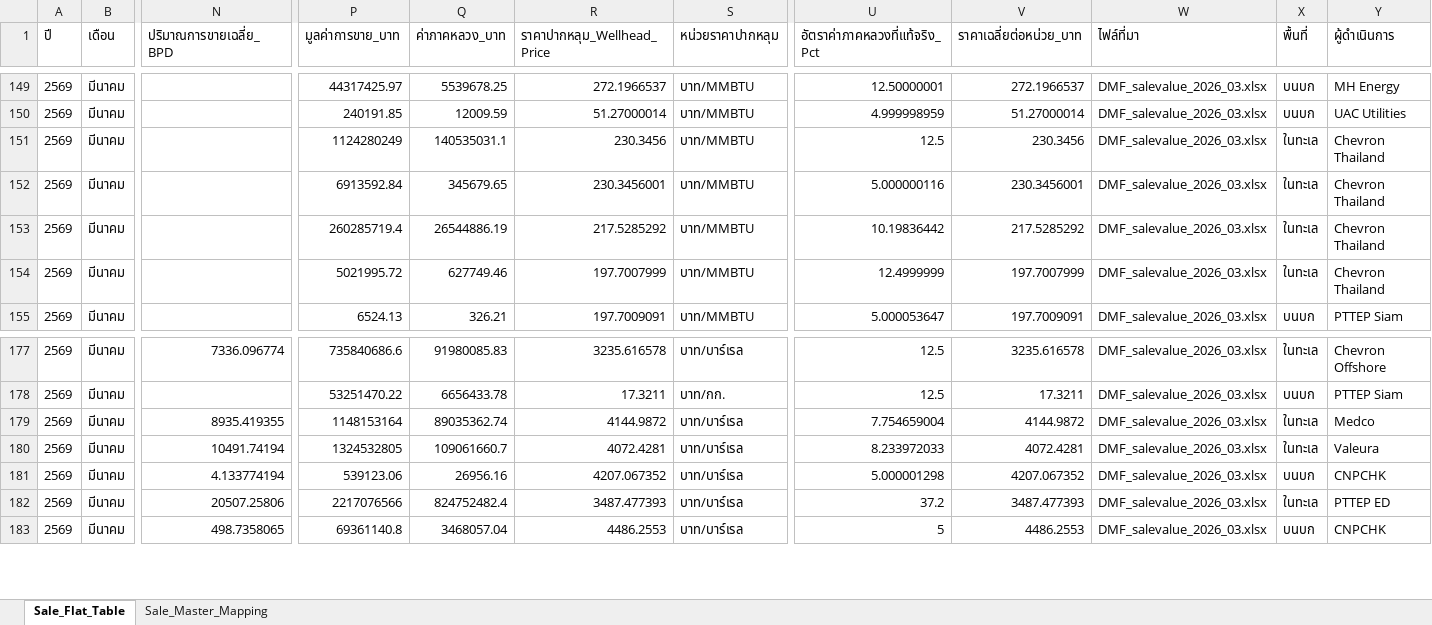
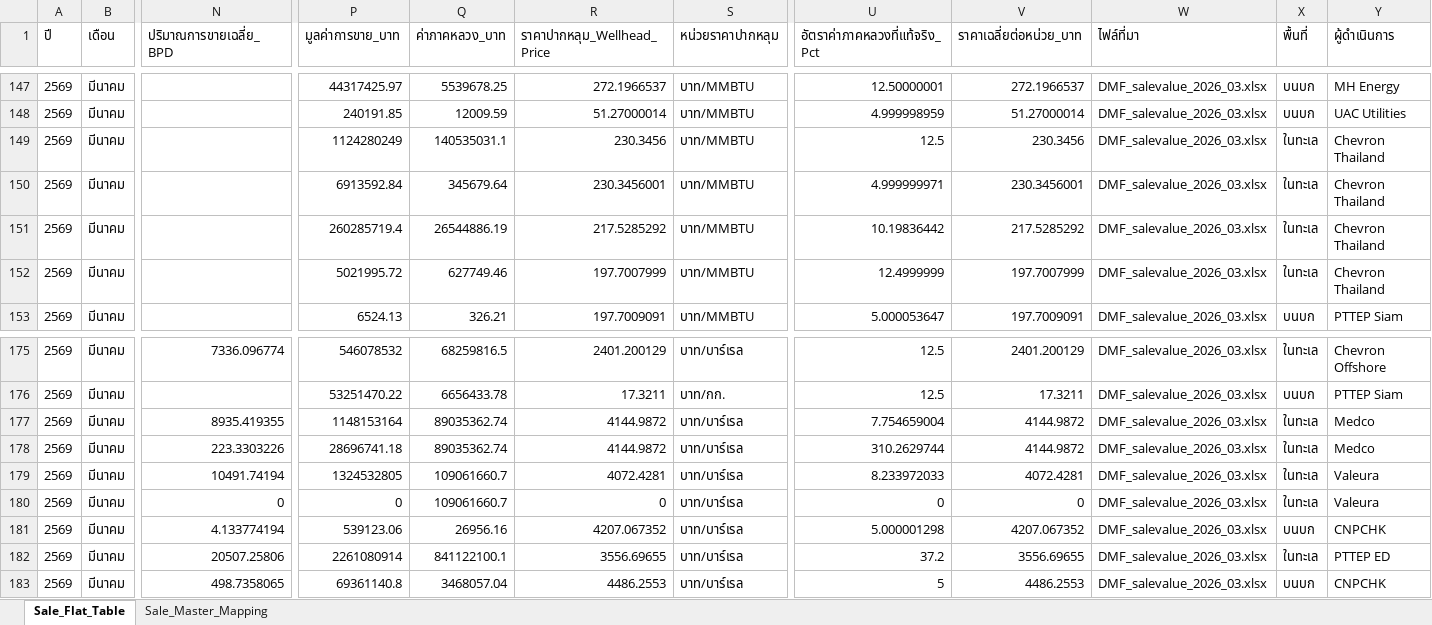
Before and after one commit to 14102534Taiyo/ptit-focus-dmf, an Excel workbook: output/petroleum_sale_flat_table.xlsx, sheet Sale_Flat_Table, drawn as a sheet; only a part is shown, gaps mark what is left out; values as stored, in another font and other column widths than the file's, no borders; addresses are those after the commit; rows hold the shown columns only; the diff covers the shown part only; the diff names each change by its address in the sheet, - before the commit and + after, or states it on an @@ line.

```diff
--- a/output/petroleum_sale_flat_table.xlsx (sheet Sale_Flat_Table)
+++ b/output/petroleum_sale_flat_table.xlsx (sheet Sale_Flat_Table)
-Q150 (ค่าภาคหลวง_บาท): 345679.65
+Q150 (ค่าภาคหลวง_บาท): 345679.64
-U150 (อัตราค่าภาคหลวงที่แท้จริง_Pct): 5.000000116
+U150 (อัตราค่าภาคหลวงที่แท้จริง_Pct): 4.999999971
-P175 (มูลค่าการขาย_บาท): 735840686.6
+P175 (มูลค่าการขาย_บาท): 546078532
-Q175 (ค่าภาคหลวง_บาท): 91980085.83
+Q175 (ค่าภาคหลวง_บาท): 68259816.5
-R175 (ราคาปากหลุม_Wellhead_Price): 3235.616578
+R175 (ราคาปากหลุม_Wellhead_Price): 2401.200129
-V175 (ราคาเฉลี่ยต่อหน่วย_บาท): 3235.616578
+V175 (ราคาเฉลี่ยต่อหน่วย_บาท): 2401.200129
+row 178: 2569 | มีนาคม | 223.3303226 | 28696741.18 | 89035362.74 | 4144.9872 | บาท/บาร์เรล | 310.2629744 | 4144.9872 | DMF_salevalue_2026_03.xlsx | ในทะเล | Medco
+row 180: 2569 | มีนาคม | 0 | 0 | 109061660.7 | 0 | บาท/บาร์เรล | 0 | 0 | DMF_salevalue_2026_03.xlsx | ในทะเล | Valeura
-P182 (มูลค่าการขาย_บาท): 2217076566
+P182 (มูลค่าการขาย_บาท): 2261080914
-Q182 (ค่าภาคหลวง_บาท): 824752482.4
+Q182 (ค่าภาคหลวง_บาท): 841122100.1
-R182 (ราคาปากหลุม_Wellhead_Price): 3487.477393
+R182 (ราคาปากหลุม_Wellhead_Price): 3556.69655
-V182 (ราคาเฉลี่ยต่อหน่วย_บาท): 3487.477393
+V182 (ราคาเฉลี่ยต่อหน่วย_บาท): 3556.69655
```
Also changed, not shown: 1 added row, 3 removed rows and 58 edited cells elsewhere in this sheet, output/petroleum_production_flat_table.xlsx, 6 other files.
